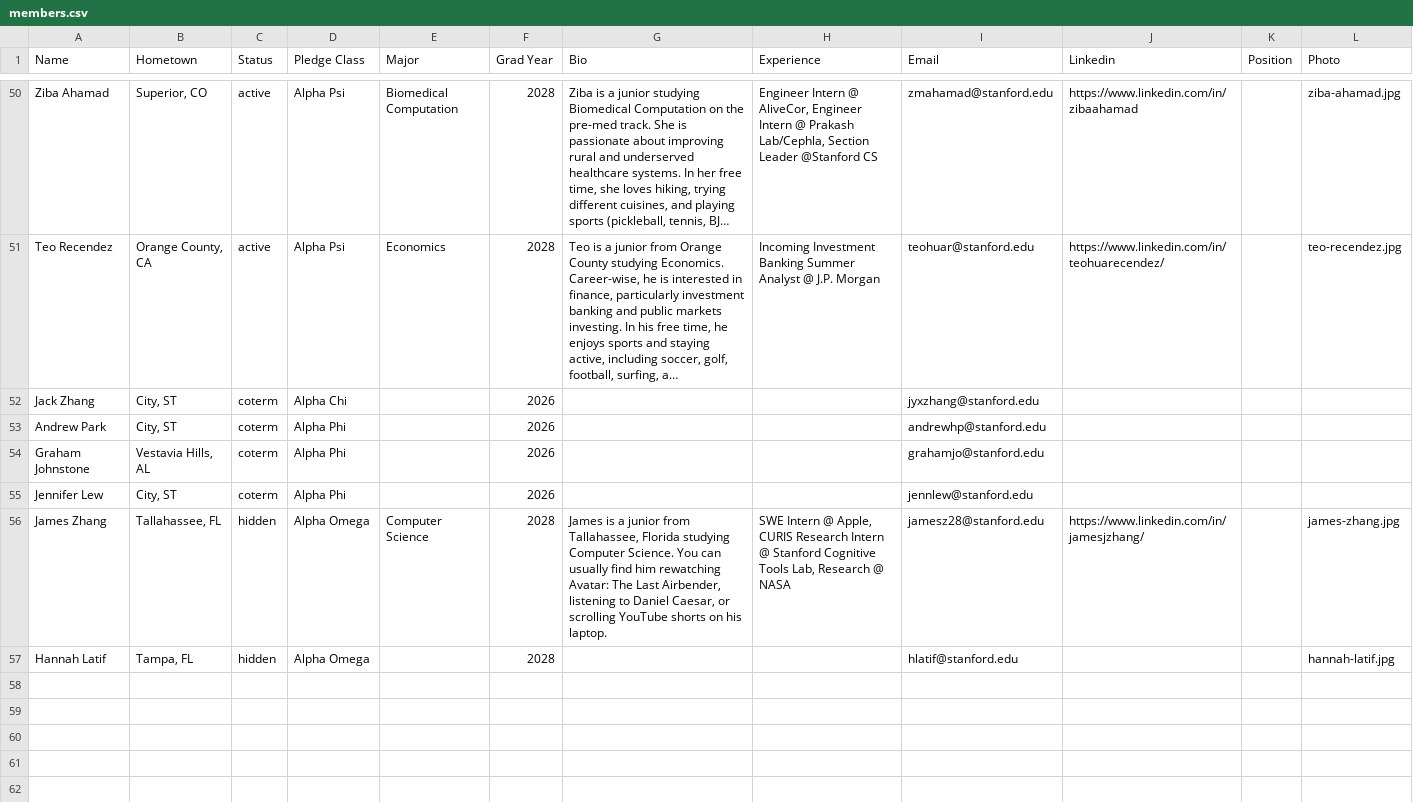
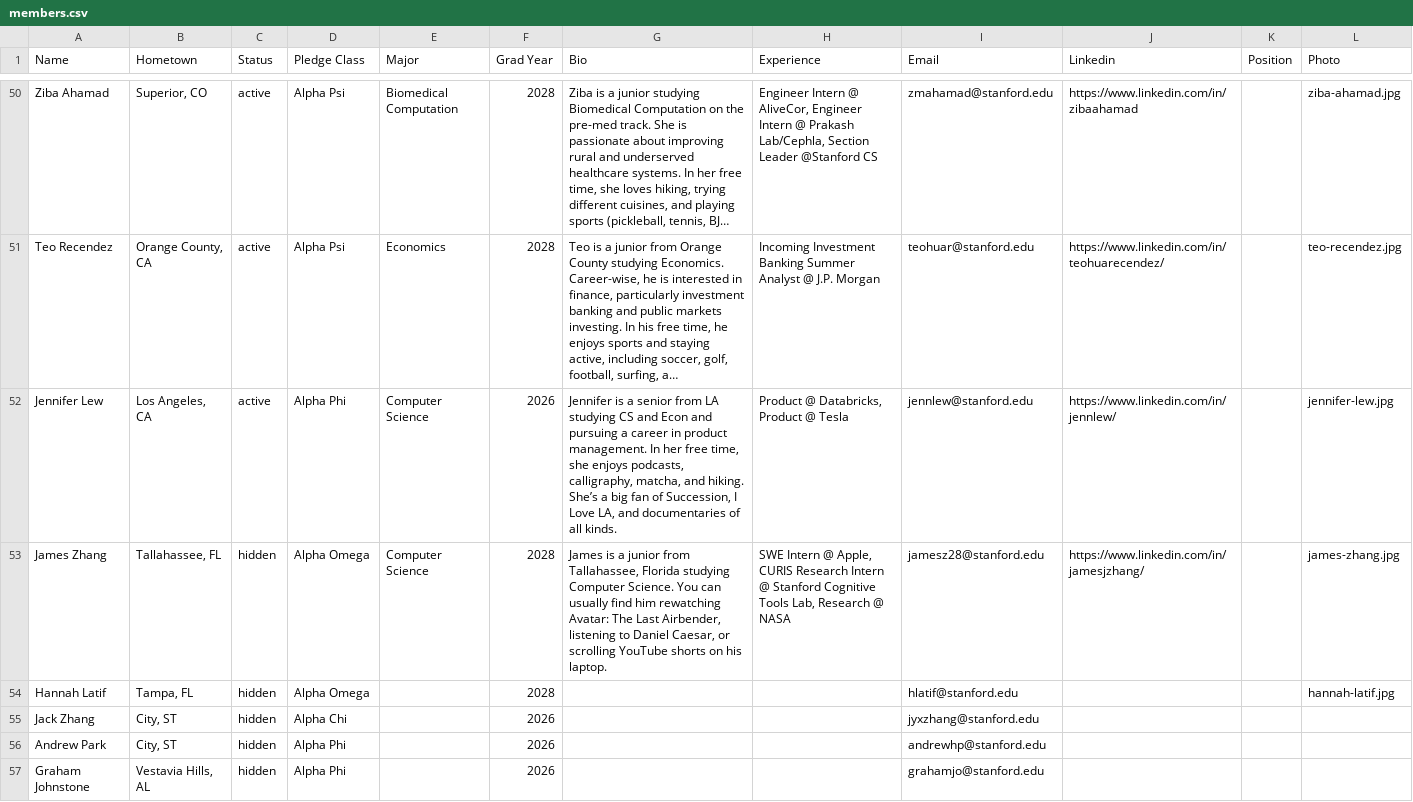
Before and after one commit to akpsiatstanford/website, a CSV file: content/members.csv, drawn as a sheet; only a part is shown, gaps mark what is left out; long unchanged cells end in …; removed rows and columns are numbered as before the commit, all else as after; the diff names each change by its address in the sheet, - before the commit and + after, or states it on an @@ line.

```diff
--- a/content/members.csv
+++ b/content/members.csv
-row 52: Jack Zhang | City, ST | coterm | Alpha Chi |  | 2026 |  |  | jyxzhang@stanford.edu
-row 53: Andrew Park | City, ST | coterm | Alpha Phi |  | 2026 |  |  | andrewhp@stanford.edu
-row 54: Graham Johnstone | Vestavia Hills, AL | coterm | Alpha Phi |  | 2026 |  |  | grahamjo@stanford.edu
-B52 (Hometown): City, ST
+B52 (Hometown): Los Angeles, CA
-C52 (Status): coterm
+C52 (Status): active
-E52 (Major): (empty)
+E52 (Major): Computer Science
-G52 (Bio): (empty)
+G52 (Bio): Jennifer is a senior from LA studying CS and Econ and pursuing a career in product management. In her free time, she enjoys podcasts, calligraphy, matcha, and hiking. She’s a big fan of Succession, I Love LA, and documentaries of all kinds.
-H52 (Experience): (empty)
+H52 (Experience): Product @ Databricks, Product @ Tesla
-J52 (Linkedin): (empty)
+J52 (Linkedin): https://www.linkedin.com/in/jennlew/
-L52 (Photo): (empty)
+L52 (Photo): jennifer-lew.jpg
+row 55: Jack Zhang | City, ST | hidden | Alpha Chi |  | 2026 |  |  | jyxzhang@stanford.edu
+row 56: Andrew Park | City, ST | hidden | Alpha Phi |  | 2026 |  |  | andrewhp@stanford.edu
+row 57: Graham Johnstone | Vestavia Hills, AL | hidden | Alpha Phi |  | 2026 |  |  | grahamjo@stanford.edu
```
Also changed, not shown: 2 other files.
